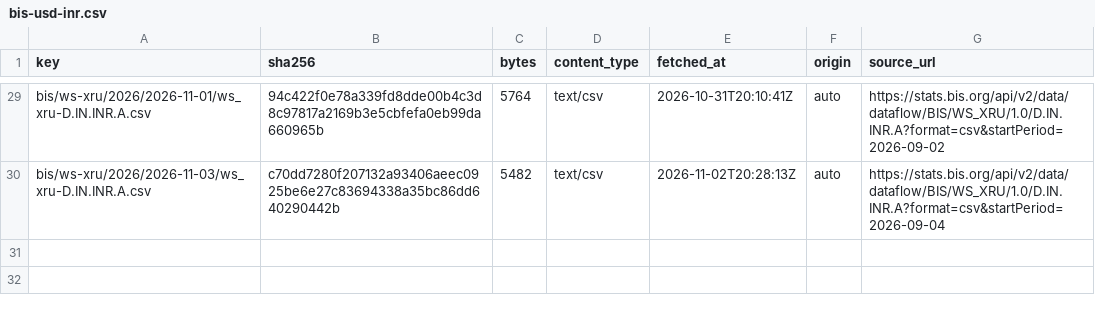
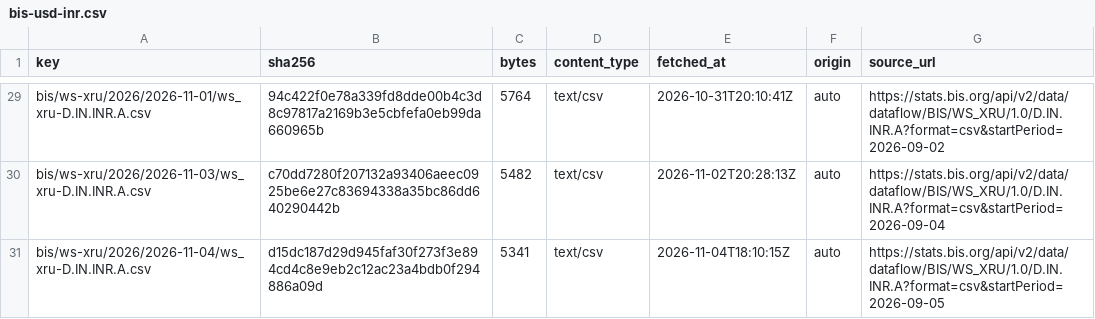
Before and after one commit to xfina-dev/xfina-data, a CSV file: v1/manifests/bis-usd-inr.csv, drawn as a sheet; only a part is shown, gaps mark what is left out; the diff names each change by its address in the sheet, - before the commit and + after, or states it on an @@ line.

```diff
--- a/v1/manifests/bis-usd-inr.csv
+++ b/v1/manifests/bis-usd-inr.csv
+row 31: bis/ws-xru/2026/2026-11-04/ws_xru-D.IN.INR.A.csv | d15dc187d29d945faf30f273f3e894cd4c8e9eb2c12ac23a4bdb0f294886a09d | 5341 | text/csv | 2026-11-04T18:10:15Z | auto | https://stats.bis.org/api/v2/data/dataflow/BIS/WS_XRU/1.0/D.IN.INR.A?format=csv&startPeriod=2026-09-05
```
Also changed, not shown: v1/fx/sbi-forex-card-usd.csv, v1/manifests/sbi-forex-card-usd.csv, 1 other file.
